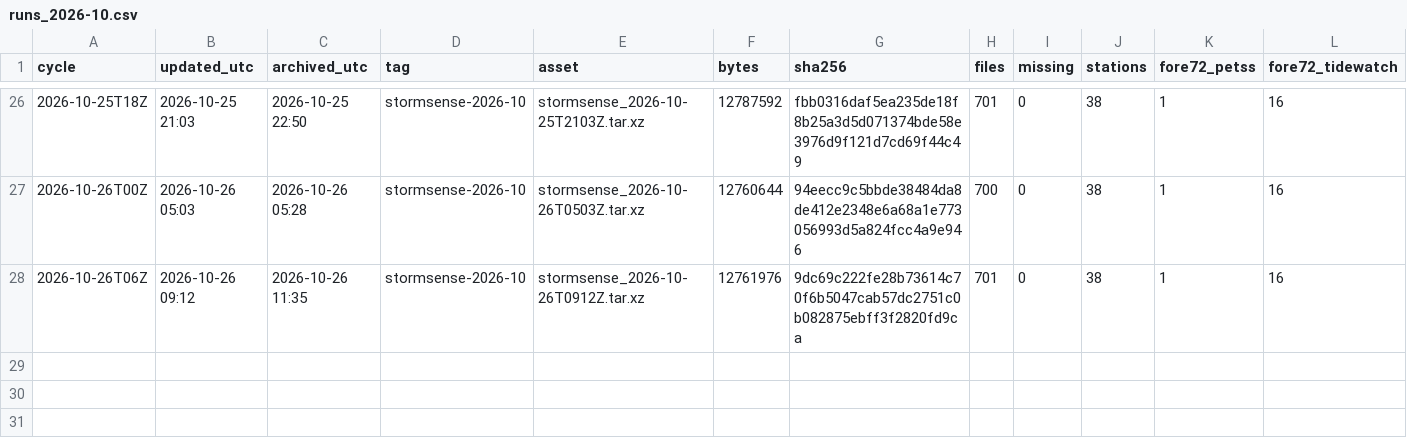
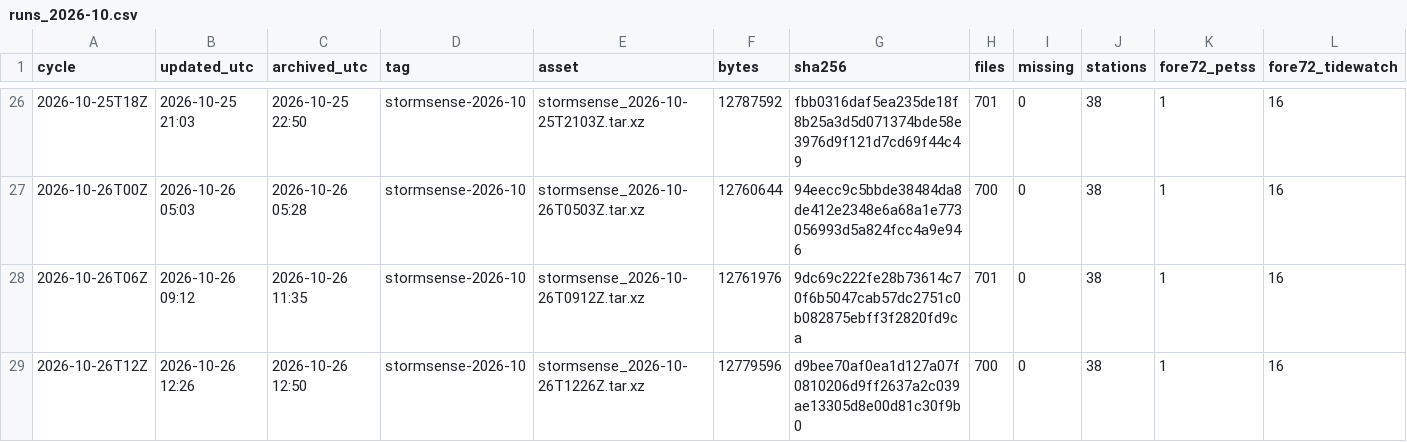
Before and after one commit to DerekLoftis/StormSense-archive, a CSV file: data/index/stormsense-latest/runs_2026-10.csv, drawn as a sheet; only a part is shown, gaps mark what is left out; rows hold the shown columns only; the diff names each change by its address in the sheet, - before the commit and + after, or states it on an @@ line.

```diff
--- a/data/index/stormsense-latest/runs_2026-10.csv
+++ b/data/index/stormsense-latest/runs_2026-10.csv
+row 29: 2026-10-26T12Z | 2026-10-26 12:26 | 2026-10-26 12:50 | stormsense-2026-10 | stormsense_2026-10-26T1226Z.tar.xz | 12779596 | d9bee70af0ea1d127a07f0810206d9ff2637a2c039ae13305d8e00d81c30f9b0 | 700 | 0 | 38 | 1 | 16
```
Also changed, not shown: 1 other file.
